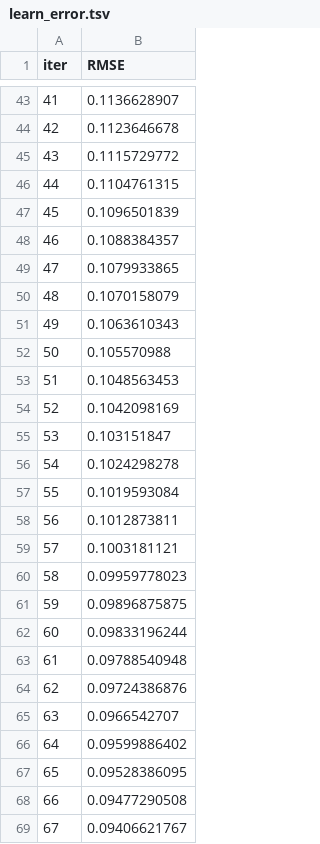
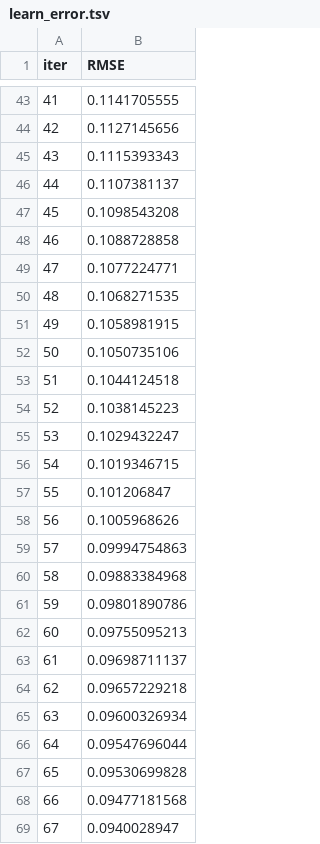
Before and after one commit to djkatsaros/AdvancedRegression, a TSV file: catboost_info/learn_error.tsv, drawn as a sheet; only a part is shown, gaps mark what is left out; the diff covers the shown part only.

```diff
--- a/catboost_info/learn_error.tsv
+++ b/catboost_info/learn_error.tsv
@@ -43,27 +43,27 @@ iter	RMSE
-41	0.1136628907
-42	0.1123646678
-43	0.1115729772
-44	0.1104761315
-45	0.1096501839
-46	0.1088384357
-47	0.1079933865
-48	0.1070158079
-49	0.1063610343
-50	0.105570988
-51	0.1048563453
-52	0.1042098169
-53	0.103151847
-54	0.1024298278
-55	0.1019593084
-56	0.1012873811
-57	0.1003181121
-58	0.09959778023
-59	0.09896875875
-60	0.09833196244
-61	0.09788540948
-62	0.09724386876
-63	0.0966542707
-64	0.09599886402
-65	0.09528386095
-66	0.09477290508
-67	0.09406621767
+41	0.1141705555
+42	0.1127145656
+43	0.1115393343
+44	0.1107381137
+45	0.1098543208
+46	0.1088728858
+47	0.1077224771
+48	0.1068271535
+49	0.1058981915
+50	0.1050735106
+51	0.1044124518
+52	0.1038145223
+53	0.1029432247
+54	0.1019346715
+55	0.101206847
+56	0.1005968626
+57	0.09994754863
+58	0.09883384968
+59	0.09801890786
+60	0.09755095213
+61	0.09698711137
+62	0.09657229218
+63	0.09600326934
+64	0.09547696044
+65	0.09530699828
+66	0.09477181568
+67	0.0940028947
```
Also changed, not shown: 59 edited cells elsewhere in this file, catboost_info/time_left.tsv, 4 other files.
